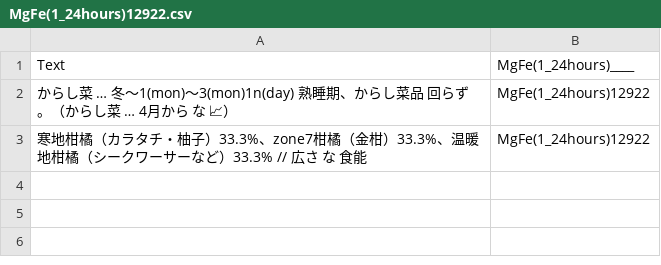
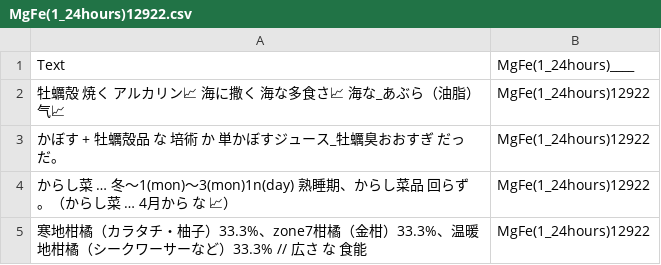
Before and after one commit to FruityheartGarden/MgFe, a CSV file: MgFe(1_24hours)12922/MgFe(1_24hours)12922.csv, drawn as a sheet.

```diff
--- a/MgFe(1_24hours)12922/MgFe(1_24hours)12922.csv
+++ b/MgFe(1_24hours)12922/MgFe(1_24hours)12922.csv
@@ -1,2 +1,4 @@
 Text, MgFe(1_24hours)____
+牡蠣殻　焼く　アルカリン📈　海に撒く　海な多食さ📈　海な_あぶら（油脂）气📈, MgFe(1_24hours)12922
+かぼす　+ 牡蠣殻品　な　培術　か　単かぼすジュース_牡蠣臭おおすぎ　だっだ。, MgFe(1_24hours)12922
 からし菜　… 冬〜1(mon)〜3(mon)1n(day)　熟睡期、からし菜品　回らず。（からし菜　… 4月から　な　📈）, MgFe(1_24hours)12922
```
